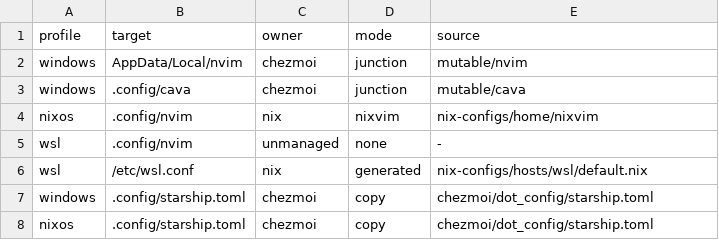
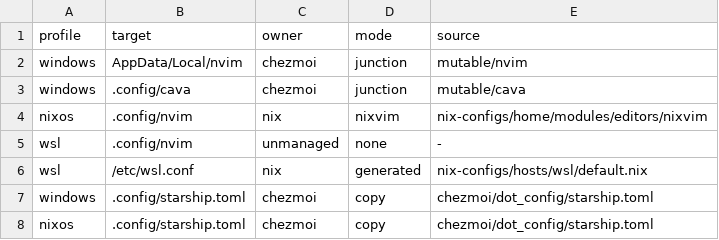
Before and after one commit to T4ko0522/dotfiles, a TSV file: docs/memo/dotfiles-ownership.tsv, drawn as a sheet; only a part is shown; the diff covers the shown part only.

```diff
--- a/docs/memo/dotfiles-ownership.tsv
+++ b/docs/memo/dotfiles-ownership.tsv
@@ -3,3 +3,3 @@ windows	AppData/Local/nvim	chezmoi	junction	mutable/nvim
 windows	.config/cava	chezmoi	junction	mutable/cava
-nixos	.config/nvim	nix	nixvim	nix-configs/home/nixvim
+nixos	.config/nvim	nix	nixvim	nix-configs/home/modules/editors/nixvim
 wsl	.config/nvim	unmanaged	none	-
```
Also changed, not shown: 26 added rows and 5 edited cells elsewhere in this file, 2 other files.
